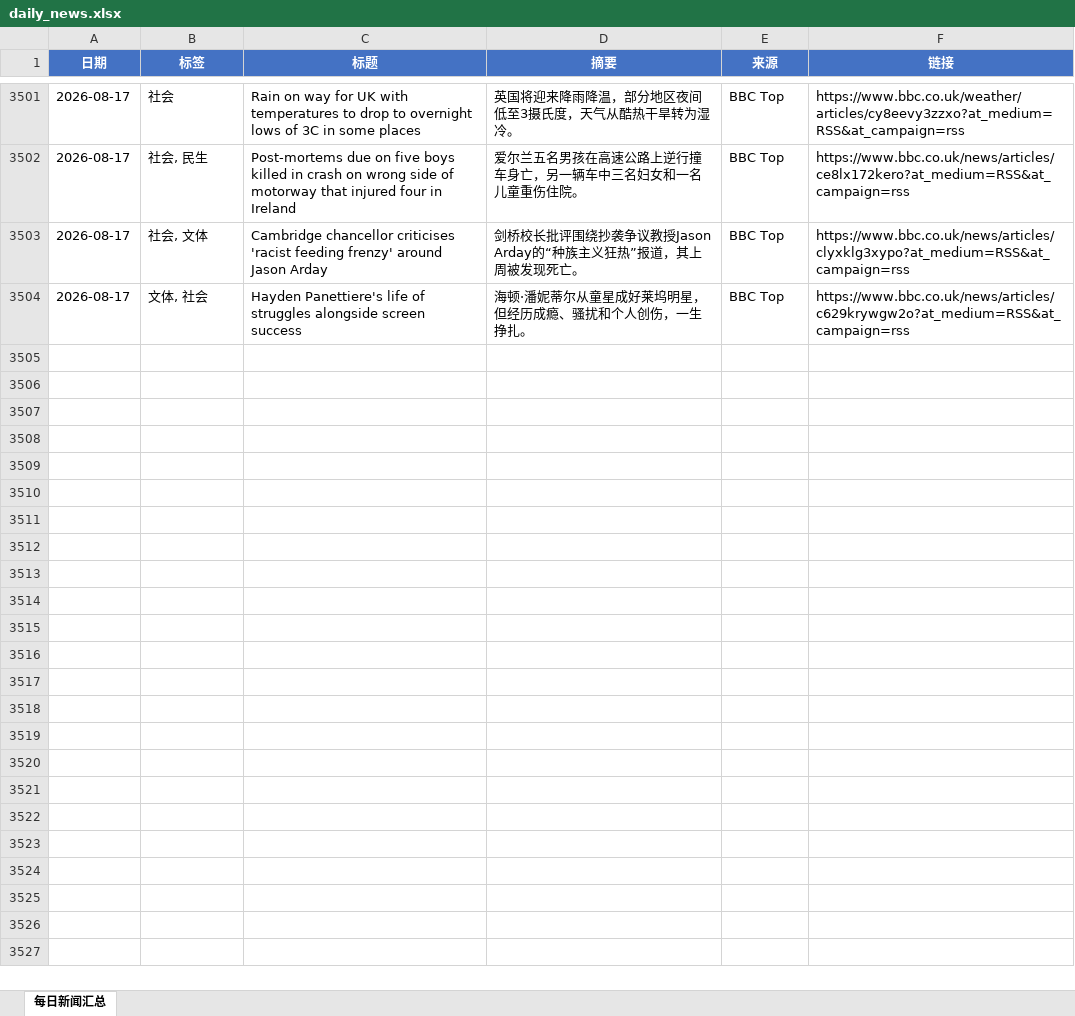
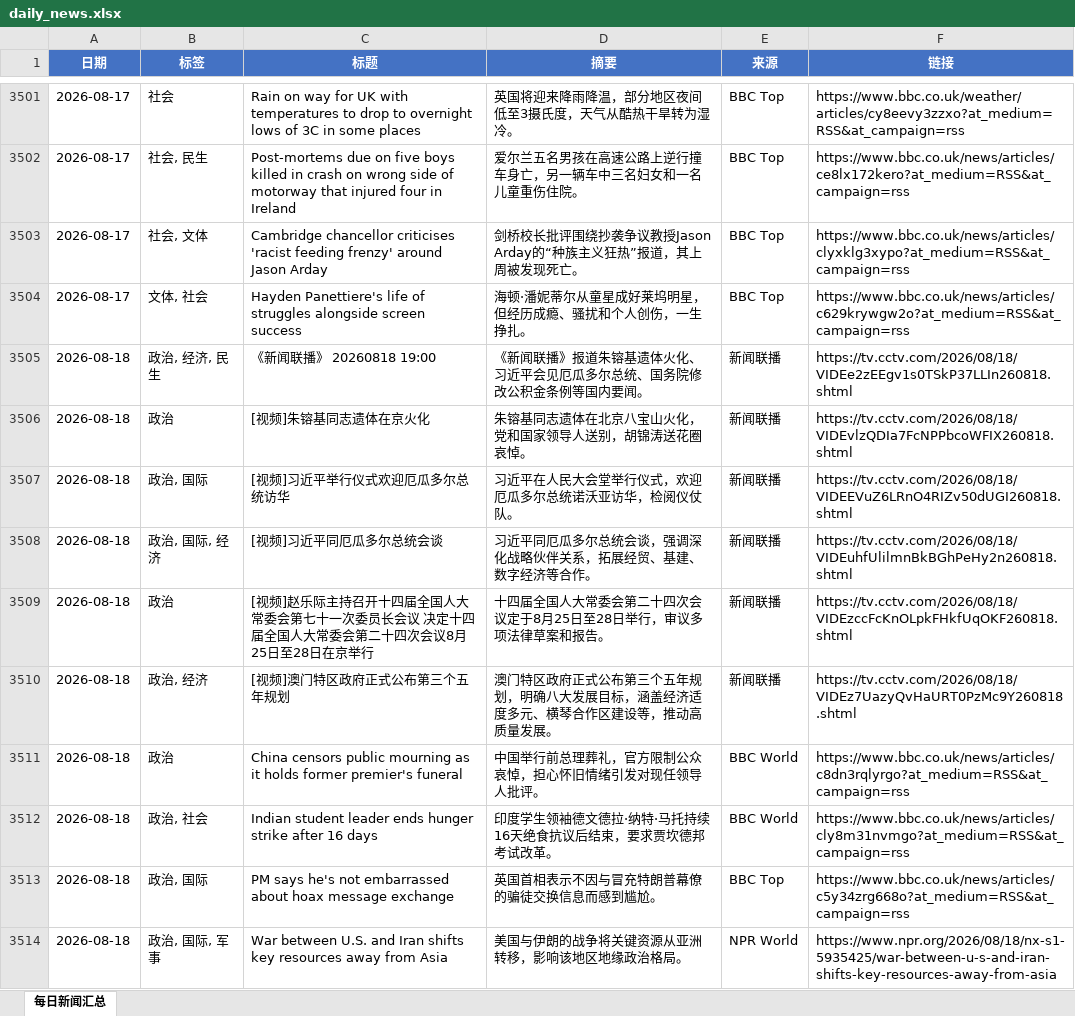
Before and after one commit to iorangejuice12138-lgtm/daily-news, an Excel workbook: data/daily_news.xlsx, sheet 每日新闻汇总, drawn as a sheet; only a part is shown, gaps mark what is left out; values as stored, in another font and other column widths than the file's, no borders; the diff covers the shown part only; the diff names each change by its address in the sheet, - before the commit and + after, or states it on an @@ line.

```diff
--- a/data/daily_news.xlsx (sheet 每日新闻汇总)
+++ b/data/daily_news.xlsx (sheet 每日新闻汇总)
+row 3505: 2026-08-18 | 政治, 经济, 民生 | 《新闻联播》 20260818 19:00 | 《新闻联播》报道朱镕基遗体火化、习近平会见厄瓜多尔总统、国务院修改公积金条例等国内要闻。 | 新闻联播 | https://tv.cctv.com/2026/08/18/VIDEe2zEEgv1s0TSkP37LLIn260818.shtml
+row 3506: 2026-08-18 | 政治 | [视频]朱镕基同志遗体在京火化 | 朱镕基同志遗体在北京八宝山火化，党和国家领导人送别，胡锦涛送花圈哀悼。 | 新闻联播 | https://tv.cctv.com/2026/08/18/VIDEvlzQDIa7FcNPPbcoWFIX260818.shtml
+row 3507: 2026-08-18 | 政治, 国际 | [视频]习近平举行仪式欢迎厄瓜多尔总统访华 | 习近平在人民大会堂举行仪式，欢迎厄瓜多尔总统诺沃亚访华，检阅仪仗队。 | 新闻联播 | https://tv.cctv.com/2026/08/18/VIDEEVuZ6LRnO4RIZv50dUGI260818.shtml
+row 3508: 2026-08-18 | 政治, 国际, 经济 | [视频]习近平同厄瓜多尔总统会谈 | 习近平同厄瓜多尔总统会谈，强调深化战略伙伴关系，拓展经贸、基建、数字经济等合作。 | 新闻联播 | https://tv.cctv.com/2026/08/18/VIDEuhfUlilmnBkBGhPeHy2n260818.shtml
+row 3509: 2026-08-18 | 政治 | [视频]赵乐际主持召开十四届全国人大常委会第七十一次委员长会议 决定十四届全国人大常委会第二十四次会议8月25日至28日在京举行 | 十四届全国人大常委会第二十四次会议定于8月25日至28日举行，审议多项法律草案和报告。 | 新闻联播 | https://tv.cctv.com/2026/08/18/VIDEzccFcKnOLpkFHkfUqOKF260818.shtml
+row 3510: 2026-08-18 | 政治, 经济 | [视频]澳门特区政府正式公布第三个五年规划 | 澳门特区政府正式公布第三个五年规划，明确八大发展目标，涵盖经济适度多元、横琴合作区建设等，推动高质量发展。 | 新闻联播 | https://tv.cctv.com/2026/08/18/VIDEz7UazyQvHaURT0PzMc9Y260818.shtml
+row 3511: 2026-08-18 | 政治 | China censors public mourning as it holds former premier's funeral | 中国举行前总理葬礼，官方限制公众哀悼，担心怀旧情绪引发对现任领导人批评。 | BBC World | https://www.bbc.co.uk/news/articles/c8dn3rqlyrgo?at_medium=RSS&at_campaign=rss
+row 3512: 2026-08-18 | 政治, 社会 | Indian student leader ends hunger strike after 16 days | 印度学生领袖德文德拉·纳特·马托持续16天绝食抗议后结束，要求贾坎德邦考试改革。 | BBC World | https://www.bbc.co.uk/news/articles/cly8m31nvmgo?at_medium=RSS&at_campaign=rss
+row 3513: 2026-08-18 | 政治, 国际 | PM says he's not embarrassed about hoax message exchange | 英国首相表示不因与冒充特朗普幕僚的骗徒交换信息而感到尴尬。 | BBC Top | https://www.bbc.co.uk/news/articles/c5y34zrg668o?at_medium=RSS&at_campaign=rss
+row 3514: 2026-08-18 | 政治, 国际, 军事 | War between U.S. and Iran shifts key resources away from Asia | 美国与伊朗的战争将关键资源从亚洲转移，影响该地区地缘政治格局。 | NPR World | https://www.npr.org/2026/08/18/nx-s1-5935425/war-between-u-s-and-iran-shifts-key-resources-away-from-asia
```
Also changed, not shown: 24 added rows elsewhere in this sheet, 1 other file.
